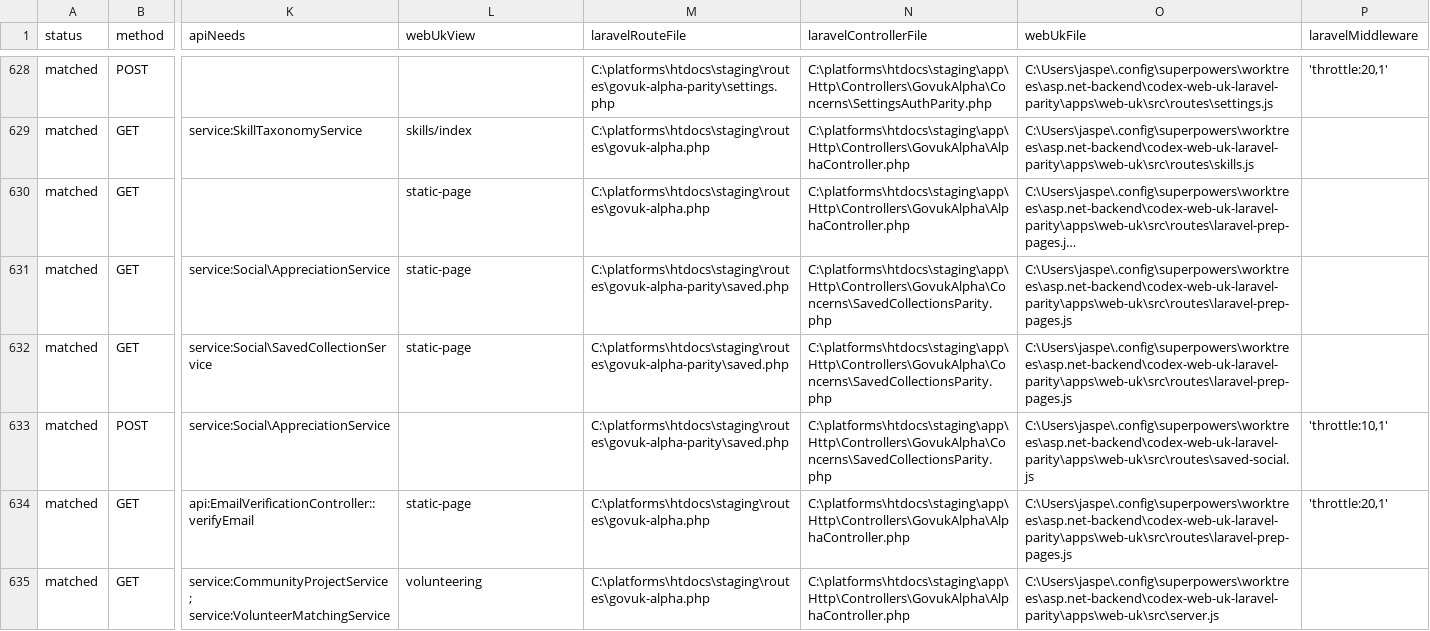
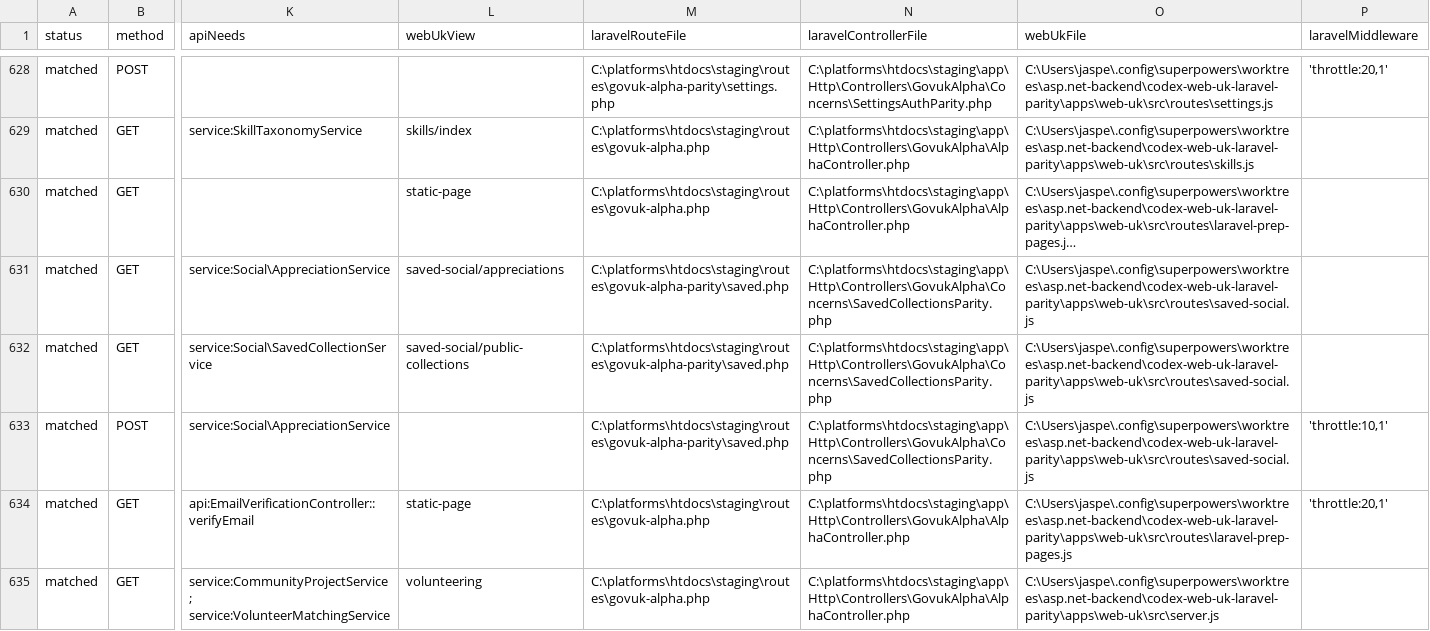
Before and after one commit to jasperfordesq-ai/api.project-nexus.net, a CSV file: apps/web-uk/docs/generated/accessible-route-matrix.csv, drawn as a sheet; only a part is shown, gaps mark what is left out; long unchanged cells end in …; the diff names each change by its address in the sheet, - before the commit and + after, or states it on an @@ line.

Commit message:
feat: add Laravel saved social pages

```diff
--- a/apps/web-uk/docs/generated/accessible-route-matrix.csv
+++ b/apps/web-uk/docs/generated/accessible-route-matrix.csv
-L631 (webUkView): static-page
+L631 (webUkView): saved-social/appreciations
-O631:O632 (webUkFile): C:\Users\jaspe\.config\superpowers\worktrees\asp.net-backend\codex-web-uk-laravel-parity\apps\web-uk\src\routes\laravel-prep-pages.js
+O631:O632 (webUkFile): C:\Users\jaspe\.config\superpowers\worktrees\asp.net-backend\codex-web-uk-laravel-parity\apps\web-uk\src\routes\saved-social.js
-L632 (webUkView): static-page
+L632 (webUkView): saved-social/public-collections
```
Also changed, not shown: 10 other files.
